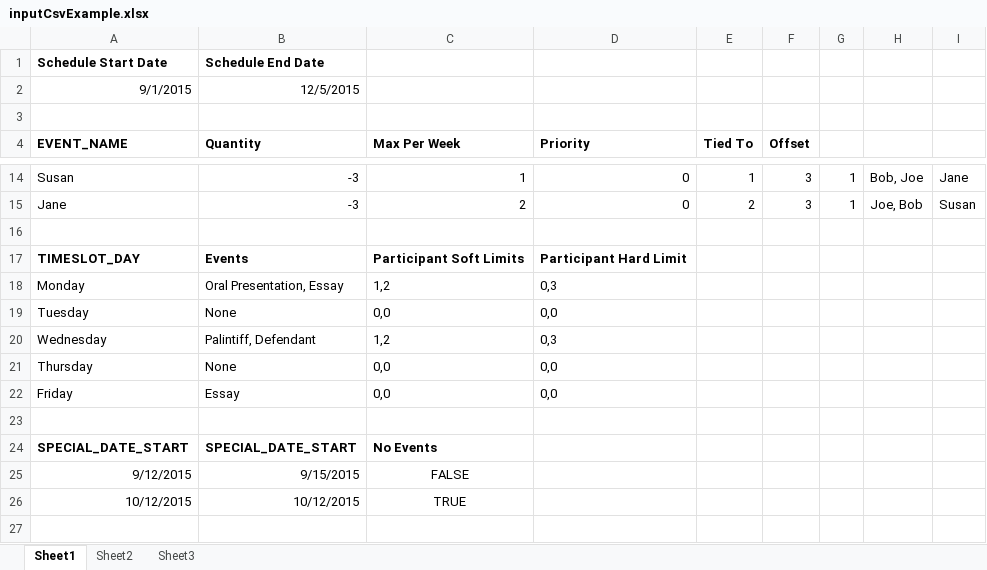
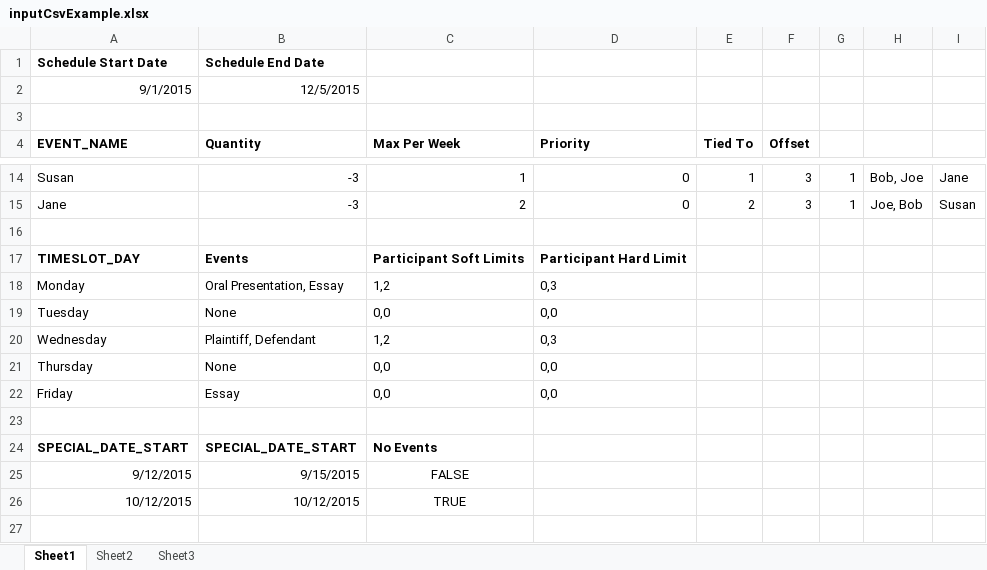
Before and after one commit to pitassi17/ANTS, an Excel workbook: Documents/inputCsvExample.xlsx, sheet Sheet1, drawn as a sheet; only a part is shown, gaps mark what is left out; values as stored, in another font and other column widths than the file's, no borders; the diff names each change by its address in the sheet, - before the commit and + after, or states it on an @@ line.

Commit message:
Fixed "Plaintiff" spelling error

```diff
--- a/Documents/inputCsvExample.xlsx (sheet Sheet1)
+++ b/Documents/inputCsvExample.xlsx (sheet Sheet1)
-B20 (Quantity): Palintiff, Defendant
+B20 (Quantity): Plaintiff, Defendant
```
